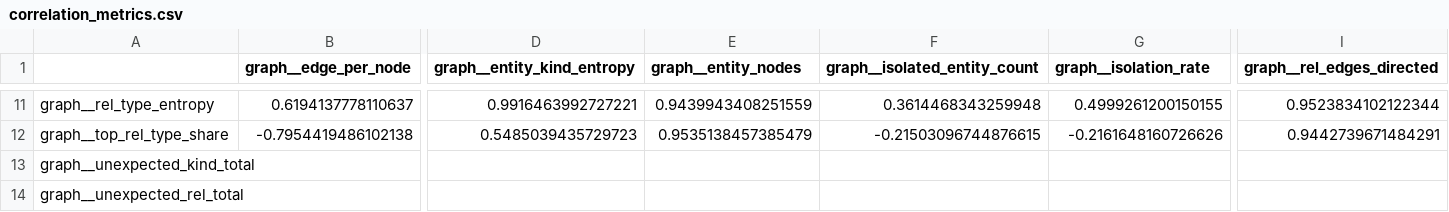
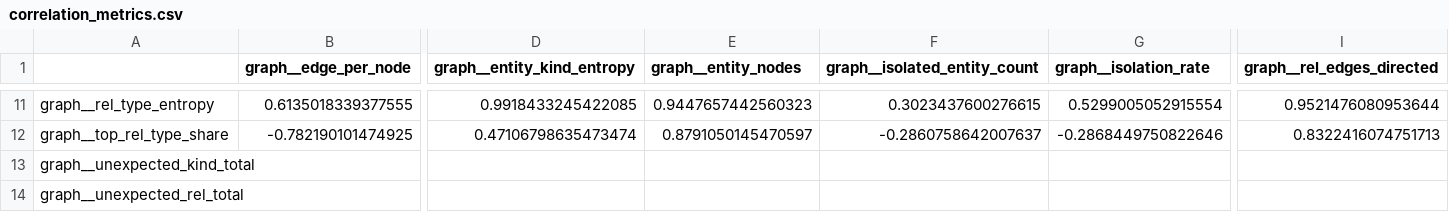
Before and after one commit to pdebarros/MLOps, a CSV file: MLOps/Ops_Project/analysis_csvs/Gemini-Pro-Graph/correlation_metrics.csv, drawn as a sheet; only a part is shown, gaps mark what is left out; the diff covers the shown part only; the diff names each change by its address in the sheet, - before the commit and + after, or states it on an @@ line.

```diff
--- a/MLOps/Ops_Project/analysis_csvs/Gemini-Pro-Graph/correlation_metrics.csv
+++ b/MLOps/Ops_Project/analysis_csvs/Gemini-Pro-Graph/correlation_metrics.csv
-B11 (graph__edge_per_node): 0.6194137778110637
+B11 (graph__edge_per_node): 0.6135018339377555
-D11 (graph__entity_kind_entropy): 0.9916463992727221
+D11 (graph__entity_kind_entropy): 0.9918433245422085
-E11 (graph__entity_nodes): 0.9439943408251559
+E11 (graph__entity_nodes): 0.9447657442560323
-F11 (graph__isolated_entity_count): 0.3614468343259948
+F11 (graph__isolated_entity_count): 0.3023437600276615
-G11 (graph__isolation_rate): 0.4999261200150155
+G11 (graph__isolation_rate): 0.5299005052915554
-I11 (graph__rel_edges_directed): 0.9523834102122344
+I11 (graph__rel_edges_directed): 0.9521476080953644
-B12 (graph__edge_per_node): -0.7954419486102138
+B12 (graph__edge_per_node): -0.782190101474925
-D12 (graph__entity_kind_entropy): 0.5485039435729723
+D12 (graph__entity_kind_entropy): 0.47106798635473474
-E12 (graph__entity_nodes): 0.9535138457385479
+E12 (graph__entity_nodes): 0.8791050145470597
-F12 (graph__isolated_entity_count): -0.21503096744876615
+F12 (graph__isolated_entity_count): -0.2860758642007637
-G12 (graph__isolation_rate): -0.2161648160726626
+G12 (graph__isolation_rate): -0.2868449750822646
-I12 (graph__rel_edges_directed): 0.9442739671484291
+I12 (graph__rel_edges_directed): 0.8322416074751713
```
Also changed, not shown: 144 edited cells elsewhere in this file, MLOps/Ops_Project/analysis_csvs/Gemini-Pro-Graph/wide_table.csv, 17 other files.
